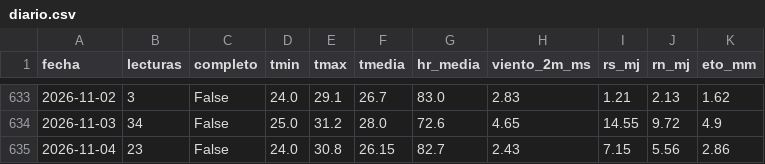
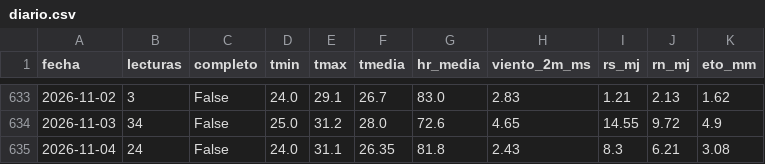
Before and after one commit to JosueValdiviezoS/Cecasp, a CSV file: data/diario.csv, drawn as a sheet; only a part is shown, gaps mark what is left out.

Commit message:
Nuevas lecturas

```diff
--- a/data/diario.csv
+++ b/data/diario.csv
@@ -634,2 +634,2 @@ fecha,lecturas,completo,tmin,tmax,tmedia,hr_media,viento_2m_ms,rs_mj,rn_mj,eto_m
 2026-11-03,34,False,25.0,31.2,28.0,72.6,4.65,14.55,9.72,4.9
-2026-11-04,23,False,24.0,30.8,26.15,82.7,2.43,7.15,5.56,2.86
+2026-11-04,24,False,24.0,31.1,26.35,81.8,2.43,8.3,6.21,3.08
```
Also changed, not shown: data/etc_diaria.csv, 2 other files.
